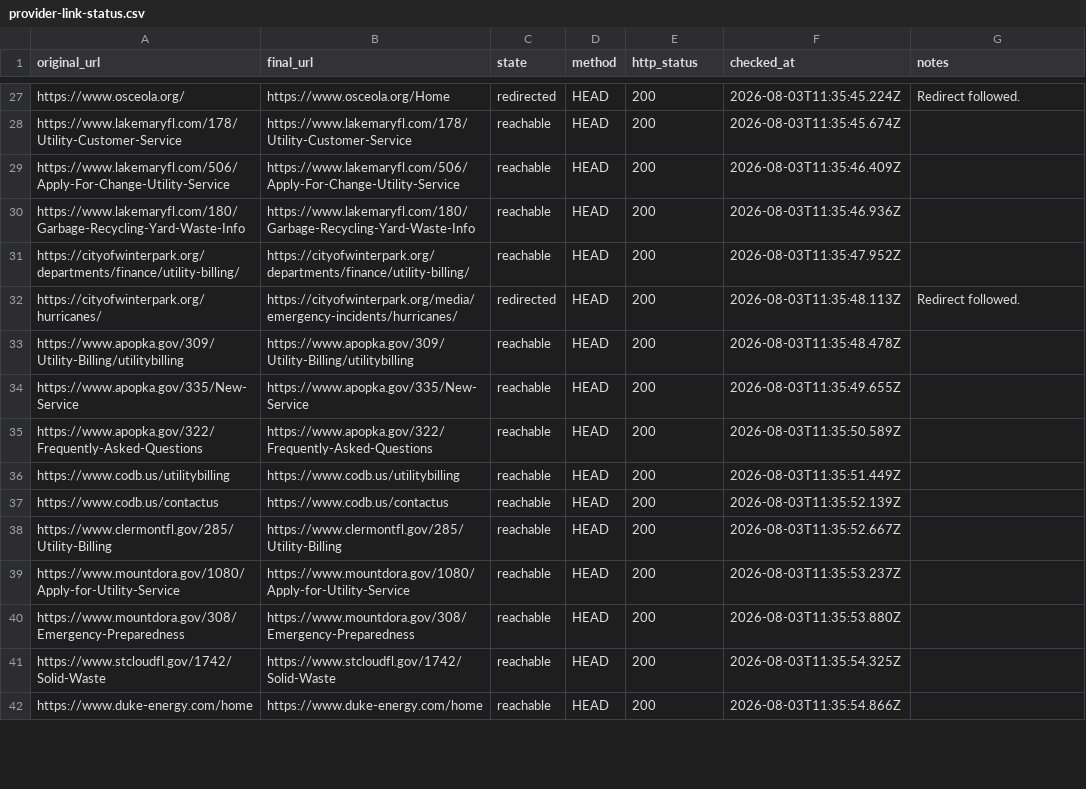
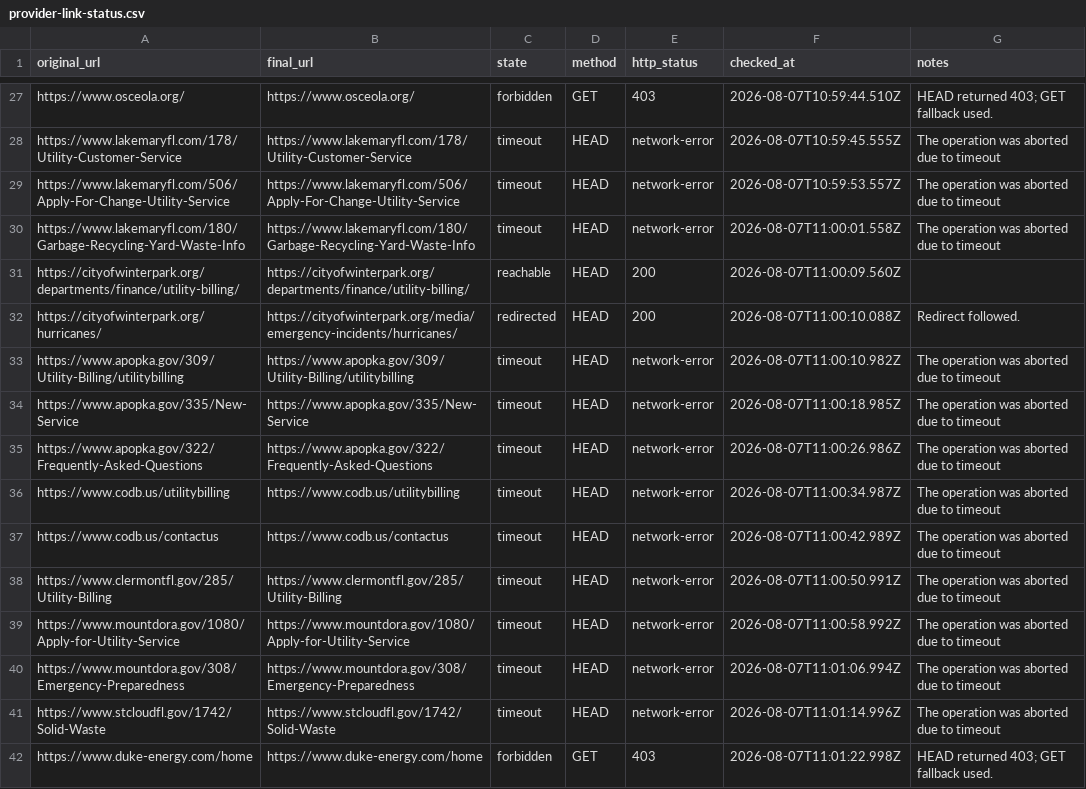
Before and after one commit to jmanock/movein, a CSV file: data/florida/provider-link-status.csv, drawn as a sheet; only a part is shown, gaps mark what is left out; the diff covers the shown part only; the diff names each change by its address in the sheet, - before the commit and + after, or states it on an @@ line.

```diff
--- a/data/florida/provider-link-status.csv
+++ b/data/florida/provider-link-status.csv
-B27 (final_url): https://www.osceola.org/Home
+B27 (final_url): https://www.osceola.org/
-C27 (state): redirected
+C27 (state): forbidden
-D27 (method): HEAD
+D27 (method): GET
-E27 (http_status): 200
+E27 (http_status): 403
-F27 (checked_at): 2026-08-03T11:35:45.224Z
+F27 (checked_at): 2026-08-07T10:59:44.510Z
-G27 (notes): Redirect followed.
+G27 (notes): HEAD returned 403; GET fallback used.
-C28:C30 (state): reachable
+C28:C30 (state): timeout
-E28:E30 (http_status): 200
+E28:E30 (http_status): network-error
-F28 (checked_at): 2026-08-03T11:35:45.674Z
+F28 (checked_at): 2026-08-07T10:59:45.555Z
-G28:G30 (notes): (empty)
+G28:G30 (notes): The operation was aborted due to timeout
-F29 (checked_at): 2026-08-03T11:35:46.409Z
+F29 (checked_at): 2026-08-07T10:59:53.557Z
-F30 (checked_at): 2026-08-03T11:35:46.936Z
+F30 (checked_at): 2026-08-07T11:00:01.558Z
-F31 (checked_at): 2026-08-03T11:35:47.952Z
+F31 (checked_at): 2026-08-07T11:00:09.560Z
-F32 (checked_at): 2026-08-03T11:35:48.113Z
+F32 (checked_at): 2026-08-07T11:00:10.088Z
-C33:C41 (state): reachable
+C33:C41 (state): timeout
-E33:E41 (http_status): 200
+E33:E41 (http_status): network-error
-F33 (checked_at): 2026-08-03T11:35:48.478Z
+F33 (checked_at): 2026-08-07T11:00:10.982Z
-G33:G41 (notes): (empty)
+G33:G41 (notes): The operation was aborted due to timeout
-F34 (checked_at): 2026-08-03T11:35:49.655Z
+F34 (checked_at): 2026-08-07T11:00:18.985Z
-F35 (checked_at): 2026-08-03T11:35:50.589Z
+F35 (checked_at): 2026-08-07T11:00:26.986Z
-F36 (checked_at): 2026-08-03T11:35:51.449Z
+F36 (checked_at): 2026-08-07T11:00:34.987Z
-F37 (checked_at): 2026-08-03T11:35:52.139Z
+F37 (checked_at): 2026-08-07T11:00:42.989Z
-F38 (checked_at): 2026-08-03T11:35:52.667Z
+F38 (checked_at): 2026-08-07T11:00:50.991Z
-F39 (checked_at): 2026-08-03T11:35:53.237Z
+F39 (checked_at): 2026-08-07T11:00:58.992Z
-F40 (checked_at): 2026-08-03T11:35:53.880Z
+F40 (checked_at): 2026-08-07T11:01:06.994Z
-F41 (checked_at): 2026-08-03T11:35:54.325Z
+F41 (checked_at): 2026-08-07T11:01:14.996Z
-C42 (state): reachable
+C42 (state): forbidden
-D42 (method): HEAD
+D42 (method): GET
-E42 (http_status): 200
+E42 (http_status): 403
-F42 (checked_at): 2026-08-03T11:35:54.866Z
+F42 (checked_at): 2026-08-07T11:01:22.998Z
-G42 (notes): (empty)
+G42 (notes): HEAD returned 403; GET fallback used.
```
Also changed, not shown: 82 edited cells elsewhere in this file, data/florida/florida-service-areas.csv, data/florida/florida-zip-codes.csv, 42 other files.
